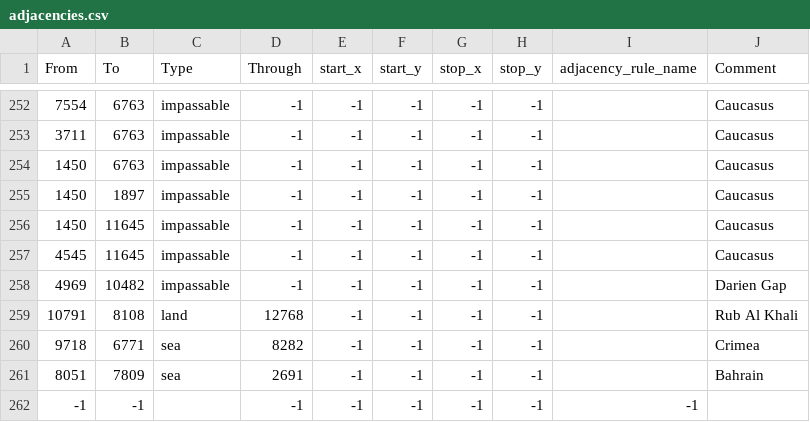
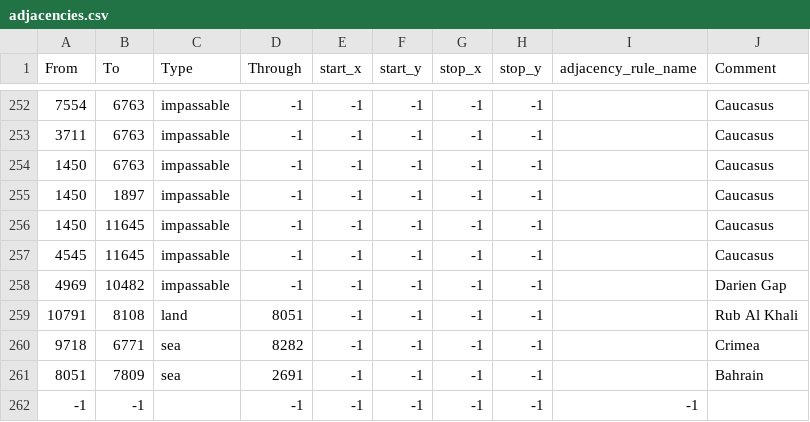
Before and after one commit to SilentEnforcer/tgwr-mod, a CSV file: map/adjacencies.csv, drawn as a sheet; only a part is shown, gaps mark what is left out.

```diff
--- a/map/adjacencies.csv
+++ b/map/adjacencies.csv
@@ -258,3 +258,3 @@ From;To;Type;Through;start_x;start_y;stop_x;stop_y;adjacency_rule_name;Comment
 4969;10482;impassable;-1;-1;-1;-1;-1;;Darien Gap
-10791;8108;land;12768;-1;-1;-1;-1;;Rub Al Khali
+10791;8108;land;8051;-1;-1;-1;-1;;Rub Al Khali
 9718;6771;sea;8282;-1;-1;-1;-1;; Crimea
```
Also changed, not shown: 7 other files.
